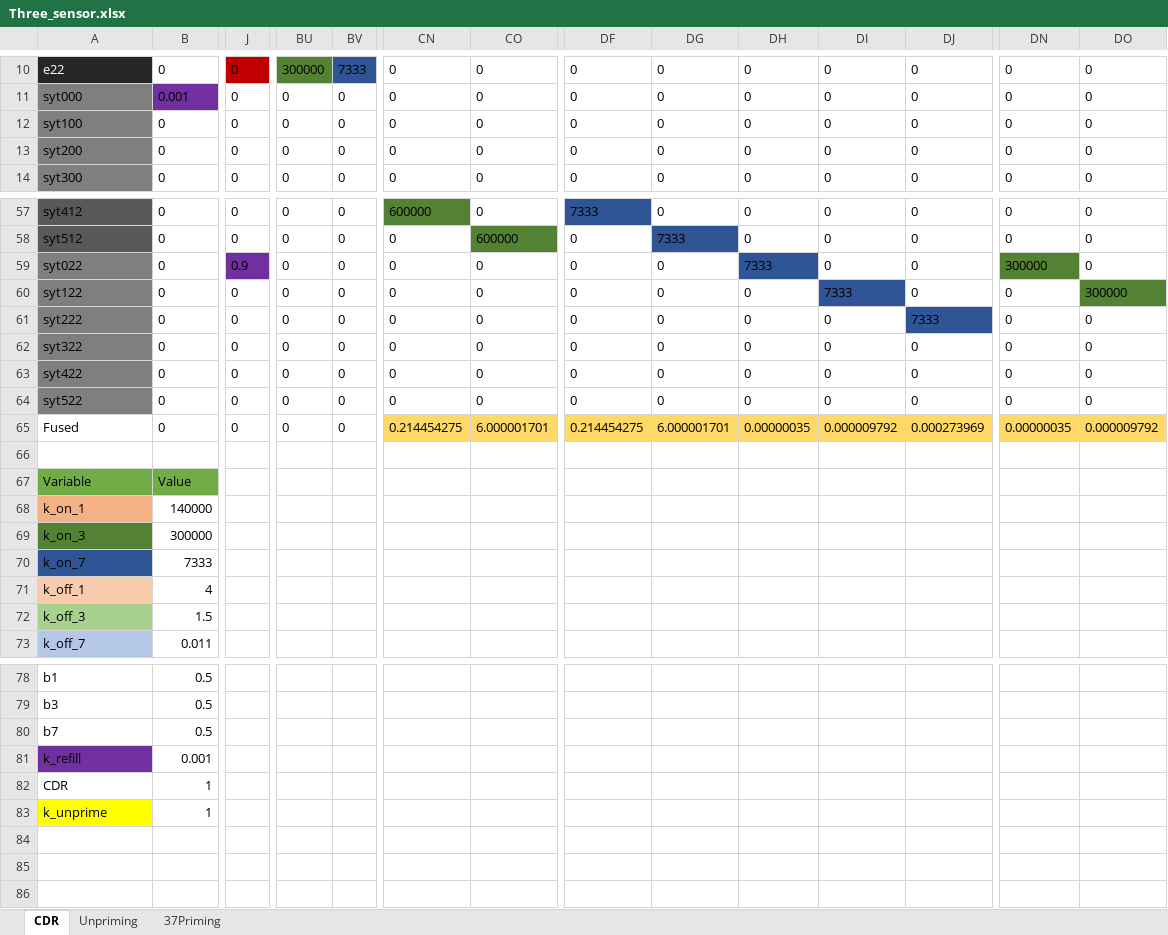
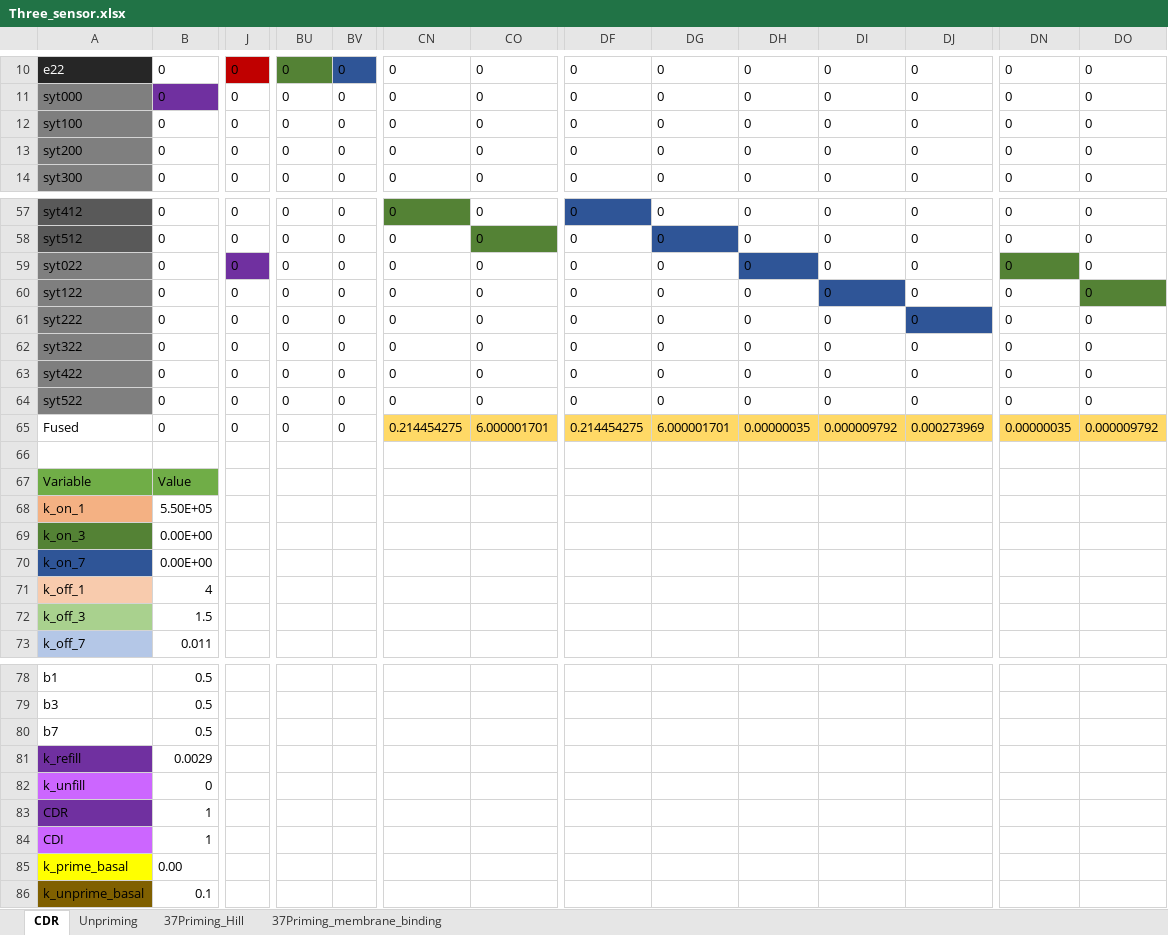
Before and after one commit to espruston/Synapse-Model, an Excel workbook: Two_Pool_and_Maturation/Three_sensor.xlsx, sheet CDR, drawn as a sheet; only a part is shown, gaps mark what is left out; values as stored, in another font and other column widths than the file's, no borders; addresses are those after the commit; rows hold the shown columns only; the diff covers the shown part only; the diff names each change by its address in the sheet, - before the commit and + after, or states it on an @@ line.

```diff
--- a/Two_Pool_and_Maturation/Three_sensor.xlsx (sheet CDR)
+++ b/Two_Pool_and_Maturation/Three_sensor.xlsx (sheet CDR)
-sheet tab: 37Priming
+sheet tab: 37Priming_Hill
+sheet tab: 37Priming_membrane_binding
-BU10: 300000
+BU10: 0
-BV10: 7333
+BV10: 0
-B11: 0.001
+B11: 0
-CN57: 600000
+CN57: 0
-DF57: 7333
+DF57: 0
-CO58: 600000
+CO58: 0
-DG58: 7333
+DG58: 0
-J59: 0.9
+J59: 0
-DH59: 7333
+DH59: 0
-DN59: 300000
+DN59: 0
-DI60: 7333
+DI60: 0
-DO60: 300000
+DO60: 0
-DJ61: 7333
+DJ61: 0
-B68: 140000
+B68: 5.50E+05
-B69: 300000
+B69: 0.00E+00
-B70: 7333
+B70: 0.00E+00
-B81: 0.001
+B81: 0.0029
+row 82: k_unfill | 0
-A83 fill: none
+A83 fill: #7030A0
-A84: k_unprime
+A84: CDI
-A84 fill: #FFFF00
+A84 fill: #CC66FF
+row 85: k_prime_basal | 0.00
+row 86: k_unprime_basal | 0.1
```
Also changed, not shown: 134 edited cells and cell formats elsewhere in this sheet, sheet Unpriming, formulas that keep their value, Two_Pool_and_Maturation/rate_matrix_Maturation_sensor.xlsx, 30 other files.
